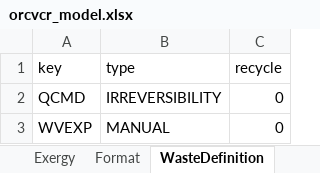
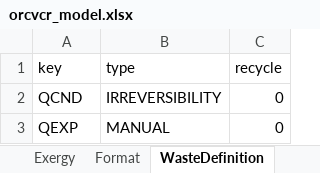
Before and after one commit to ctorrescuadra/TaesLab, an Excel workbook: Examples/orcvcr/orcvcr_model.xlsx, sheet WasteDefinition, drawn as a sheet; values as stored, in another font and other column widths than the file's, no borders; the diff names each change by its address in the sheet, - before the commit and + after, or states it on an @@ line.

```diff
--- a/Examples/orcvcr/orcvcr_model.xlsx (sheet WasteDefinition)
+++ b/Examples/orcvcr/orcvcr_model.xlsx (sheet WasteDefinition)
-A2 (key): QCMD
+A2 (key): QCND
-A3 (key): WVEXP
+A3 (key): QEXP
```
Also changed, not shown: sheet ResourcesCost, sheet Exergy, sheet WasteAllocation, sheet Flows, 42 other files.
